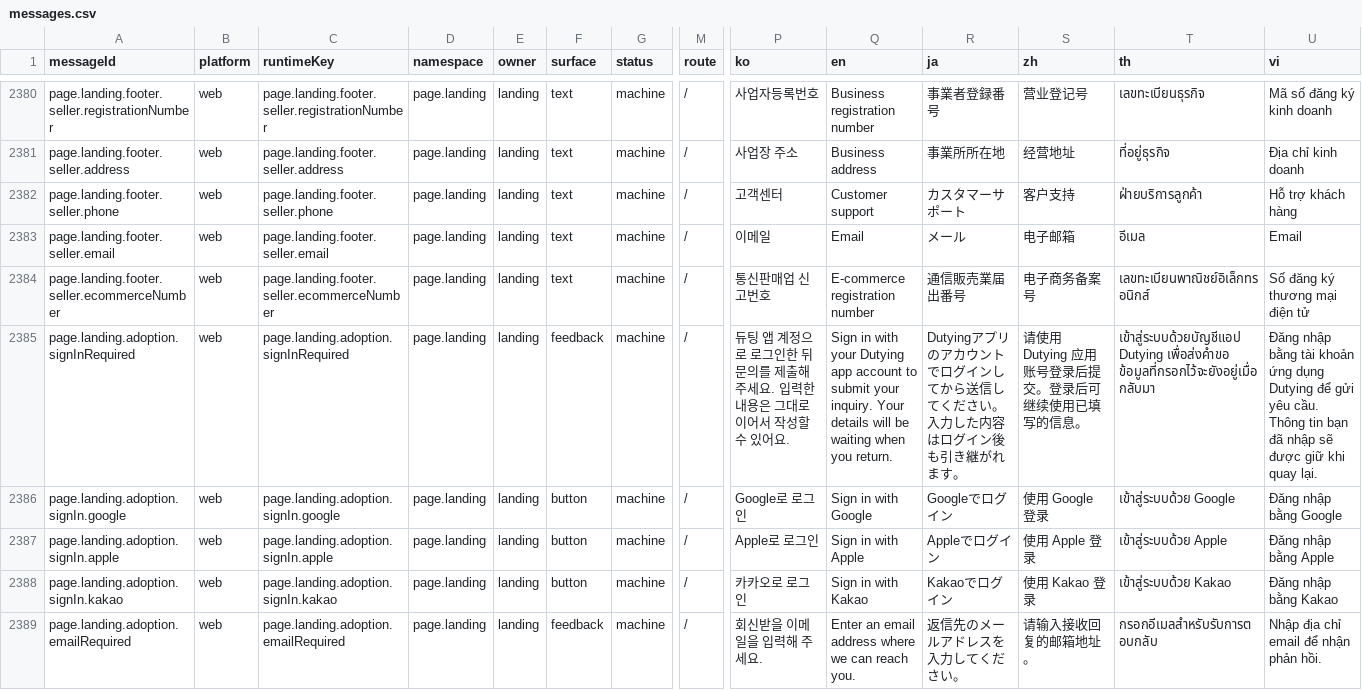
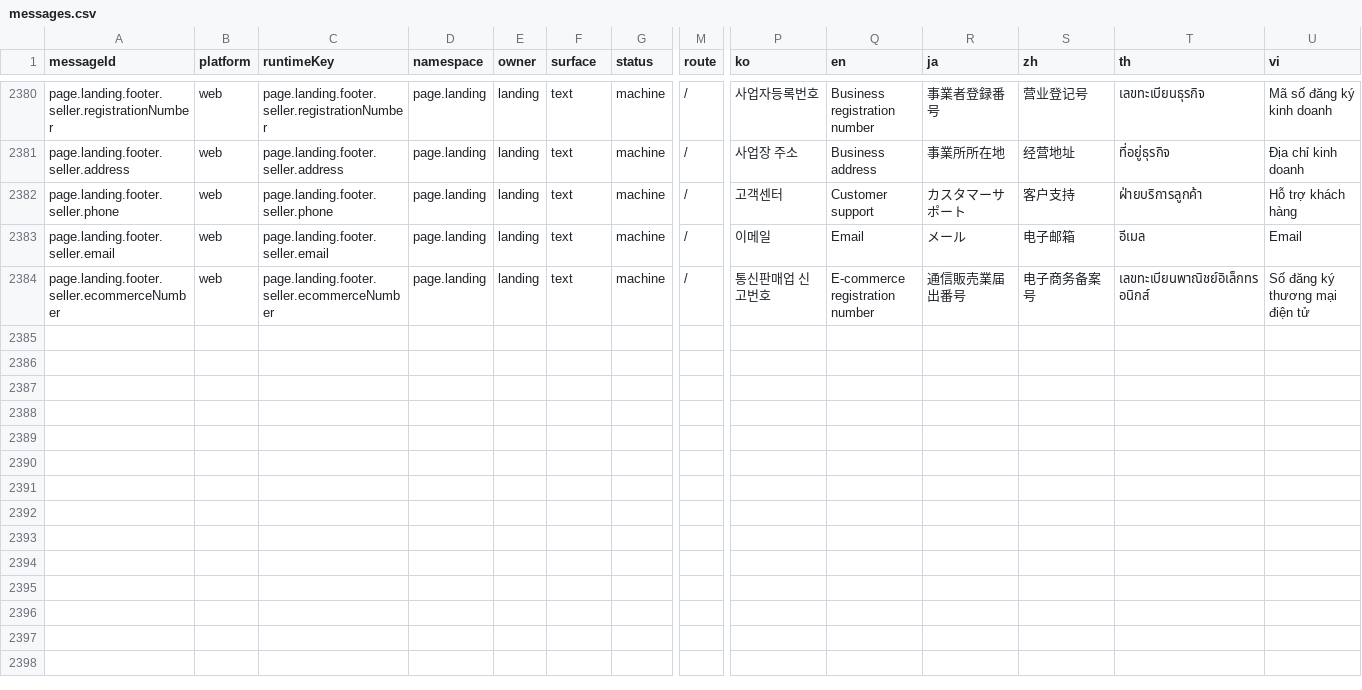
Before and after one commit to gom-3/dutying-web-ai, a CSV file: apps/app/i18n/catalog/messages.csv, drawn as a sheet; only a part is shown, gaps mark what is left out; rows hold the shown columns only; the diff names each change by its address in the sheet, - before the commit and + after, or states it on an @@ line.

Commit message:
fix: accept landing adoption inquiries without sign-in

```diff
--- a/apps/app/i18n/catalog/messages.csv
+++ b/apps/app/i18n/catalog/messages.csv
-row 2385: page.landing.adoption.signInRequired | web | page.landing.adoption.signInRequired | page.landing | landing | feedback | machine | / | 듀팅 앱 계정으로 로그인한 뒤 문의를 제출해 주세요. 입력한 내용은 그대로 이어서 작성할 수 있어요. | Sign in with your Dutying app account to submit your inquiry. Your details will be waiting when you return. | Dutyingアプリのアカウントでログインしてから送信してください。入力した内容はログイン後も引き継がれます。 | 请使用 Dutying 应用账号登录后提交。登录后可继续使用已填写的信息。 | เข้าสู่ระบบด้วยบัญชีแอป Dutying เพื่อส่งคำขอ ข้อมูลที่กรอกไว้จะยังอยู่เมื่อกลับมา | Đăng nhập bằng tài khoản ứng dụng Dutying để gửi yêu cầu. Thông tin bạn đã nhập sẽ được giữ khi quay lại.
-row 2386: page.landing.adoption.signIn.google | web | page.landing.adoption.signIn.google | page.landing | landing | button | machine | / | Google로 로그인 | Sign in with Google | Googleでログイン | 使用 Google 登录 | เข้าสู่ระบบด้วย Google | Đăng nhập bằng Google
-row 2387: page.landing.adoption.signIn.apple | web | page.landing.adoption.signIn.apple | page.landing | landing | button | machine | / | Apple로 로그인 | Sign in with Apple | Appleでログイン | 使用 Apple 登录 | เข้าสู่ระบบด้วย Apple | Đăng nhập bằng Apple
-row 2388: page.landing.adoption.signIn.kakao | web | page.landing.adoption.signIn.kakao | page.landing | landing | button | machine | / | 카카오로 로그인 | Sign in with Kakao | Kakaoでログイン | 使用 Kakao 登录 | เข้าสู่ระบบด้วย Kakao | Đăng nhập bằng Kakao
-row 2389: page.landing.adoption.emailRequired | web | page.landing.adoption.emailRequired | page.landing | landing | feedback | machine | / | 회신받을 이메일을 입력해 주세요. | Enter an email address where we can reach you. | 返信先のメールアドレスを入力してください。 | 请输入接收回复的邮箱地址。 | กรอกอีเมลสำหรับรับการตอบกลับ | Nhập địa chỉ email để nhận phản hồi.
```
Also changed, not shown: 10 other files.
